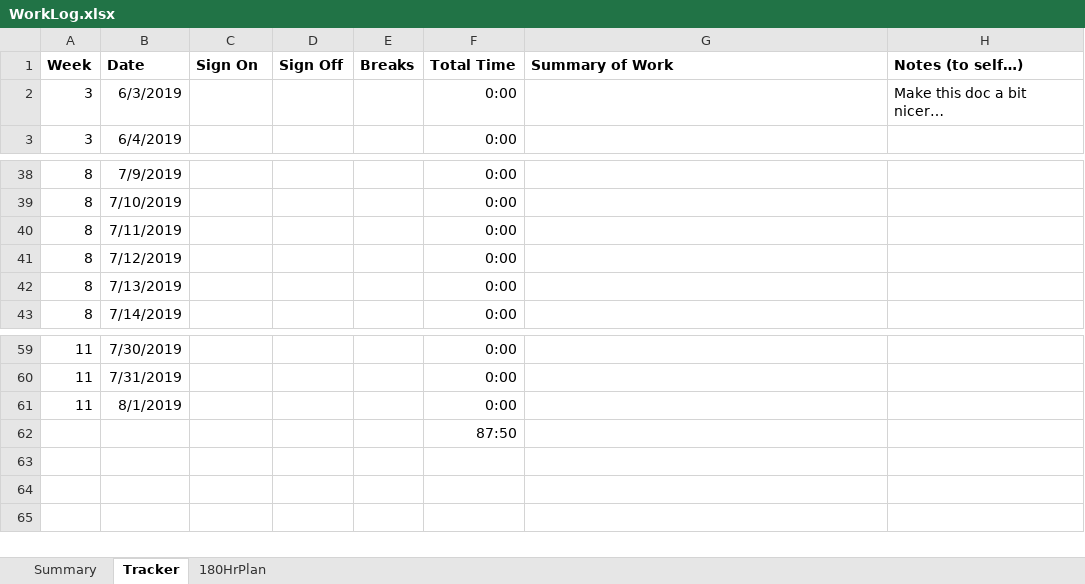
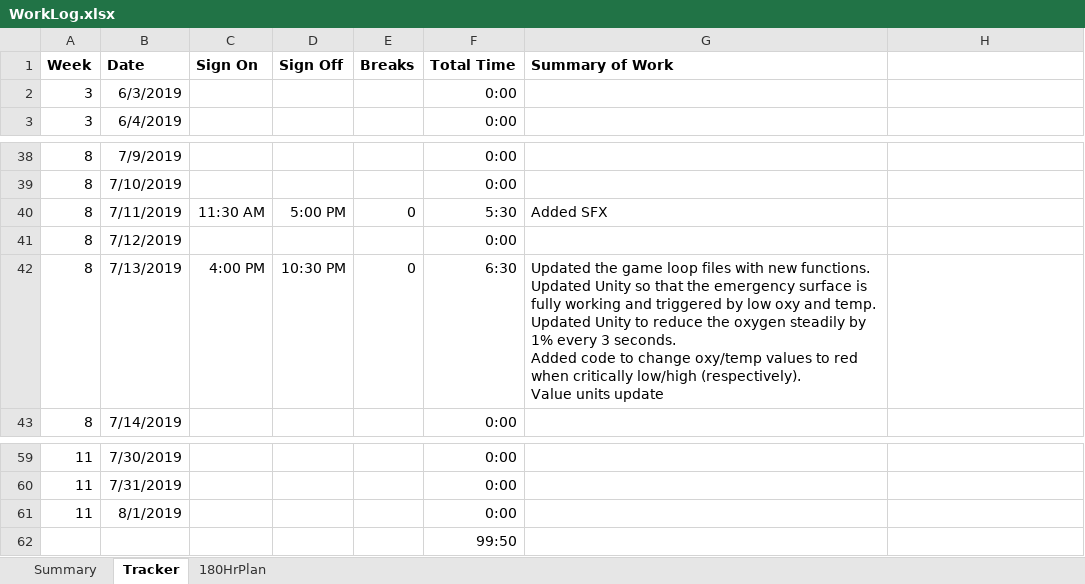
Before and after one commit to bmgamedev/SparkSub, an Excel workbook: WorkLog.xlsx, sheet Tracker, drawn as a sheet; only a part is shown, gaps mark what is left out; values as stored, in another font and other column widths than the file's, no borders; conditional formats not drawn; ↵ is a line break in a cell; the diff names each change by its address in the sheet, - before the commit and + after, or states it on an @@ line.

Commit message:
Functionality updated to include emergency surface and decreasing oxygen
Oxy and temp values now turn red when critical. Untested function added for adjusting the temp within Unity.

```diff
--- a/WorkLog.xlsx (sheet Tracker)
+++ b/WorkLog.xlsx (sheet Tracker)
-H1: Notes (to self…)
+H1: (empty)
-H2: Make this doc a bit nicer…
+H2: (empty)
-C40 (Sign On): (empty)
+C40 (Sign On): 11:30 AM
-D40 (Sign Off): (empty)
+D40 (Sign Off): 5:00 PM
-E40 (Breaks): (empty)
+E40 (Breaks): 0
-F40 (Total Time): 0:00
+F40 (Total Time): 5:30
-G40 (Summary of Work): (empty)
+G40 (Summary of Work): Added SFX
-C42 (Sign On): (empty)
+C42 (Sign On): 4:00 PM
-D42 (Sign Off): (empty)
+D42 (Sign Off): 10:30 PM
-E42 (Breaks): (empty)
+E42 (Breaks): 0
-F42 (Total Time): 0:00
+F42 (Total Time): 6:30
-G42 (Summary of Work): (empty)
+G42 (Summary of Work): Updated the game loop files with new functions. ↵ Updated Unity so that the emergency surface is fully working and triggered by low oxy and temp. ↵ Updated Unity to reduce the oxygen steadily by 1% every 3 seconds. ↵ Added code to change oxy/temp values to red when critically low/high (respectively). ↵ Value units update
-F62 (Total Time): 87:50
+F62 (Total Time): 99:50
```
Also changed, not shown: sheet Summary, charts or pictures, 9 other files.
